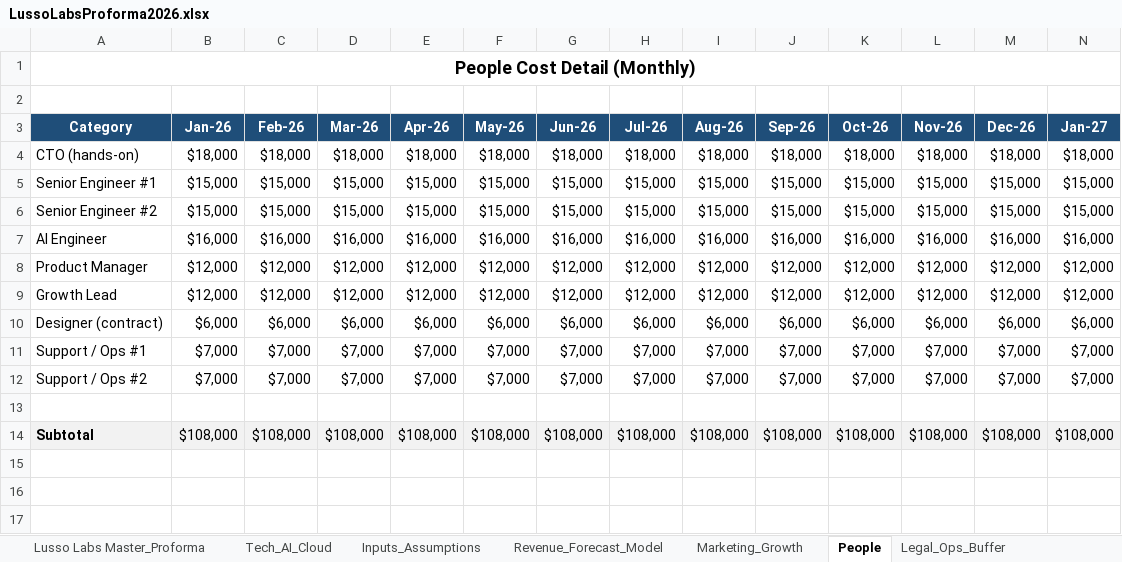
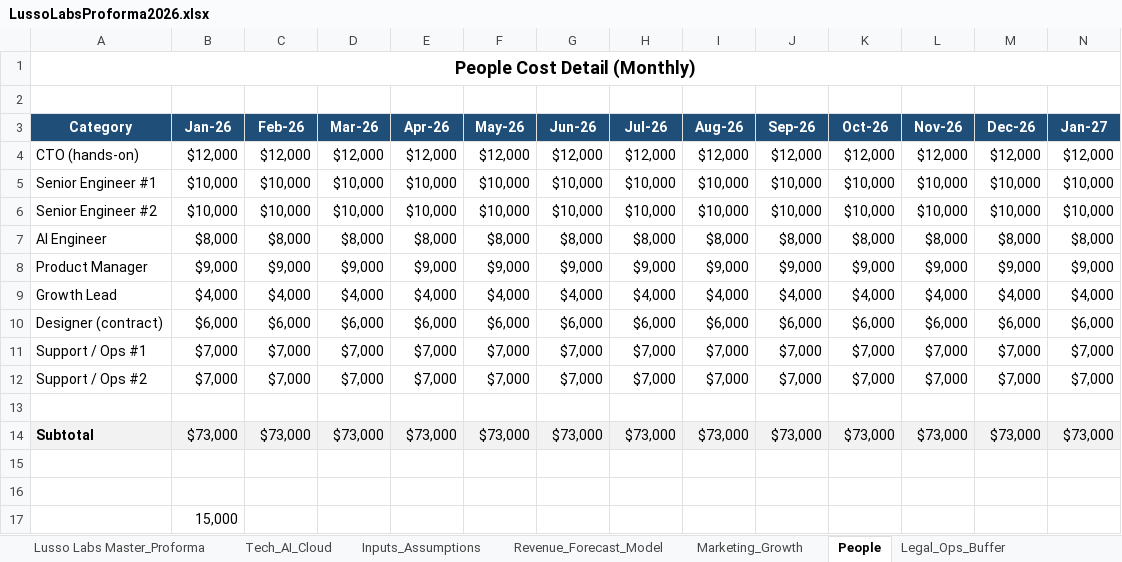
Before and after one commit to Jayanth-MinervaLabs/FinancialDashboard, an Excel workbook: src/LussoLabsProforma2026.xlsx, sheet People, drawn as a sheet; only a part is shown; values as stored, in another font and other column widths than the file's, no borders; charts and pictures not drawn; removed rows and columns are numbered as before the commit, all else as after; rows hold the shown columns only; the diff covers the shown part only; the diff names each change by its address in the sheet, - before the commit and + after, or states it on an @@ line.

```diff
--- a/src/LussoLabsProforma2026.xlsx (sheet People)
+++ b/src/LussoLabsProforma2026.xlsx (sheet People)
-row 4: CTO (hands-on) | $18,000 | $18,000 | $18,000 | $18,000 | $18,000 | $18,000 | $18,000 | $18,000 | $18,000 | $18,000 | $18,000 | $18,000 | $18,000
-row 5: Senior Engineer #1 | $15,000 | $15,000 | $15,000 | $15,000 | $15,000 | $15,000 | $15,000 | $15,000 | $15,000 | $15,000 | $15,000 | $15,000 | $15,000
-row 6: Senior Engineer #2 | $15,000 | $15,000 | $15,000 | $15,000 | $15,000 | $15,000 | $15,000 | $15,000 | $15,000 | $15,000 | $15,000 | $15,000 | $15,000
-row 7: AI Engineer | $16,000 | $16,000 | $16,000 | $16,000 | $16,000 | $16,000 | $16,000 | $16,000 | $16,000 | $16,000 | $16,000 | $16,000 | $16,000
-row 8: Product Manager | $12,000 | $12,000 | $12,000 | $12,000 | $12,000 | $12,000 | $12,000 | $12,000 | $12,000 | $12,000 | $12,000 | $12,000 | $12,000
-A4 (Category): Growth Lead
+A4 (Category): CTO (hands-on)
+row 5: Senior Engineer #1 | $10,000 | $10,000 | $10,000 | $10,000 | $10,000 | $10,000 | $10,000 | $10,000 | $10,000 | $10,000 | $10,000 | $10,000 | $10,000
+row 6: Senior Engineer #2 | $10,000 | $10,000 | $10,000 | $10,000 | $10,000 | $10,000 | $10,000 | $10,000 | $10,000 | $10,000 | $10,000 | $10,000 | $10,000
+row 7: AI Engineer | $8,000 | $8,000 | $8,000 | $8,000 | $8,000 | $8,000 | $8,000 | $8,000 | $8,000 | $8,000 | $8,000 | $8,000 | $8,000
+row 8: Product Manager | $9,000 | $9,000 | $9,000 | $9,000 | $9,000 | $9,000 | $9,000 | $9,000 | $9,000 | $9,000 | $9,000 | $9,000 | $9,000
+row 9: Growth Lead | $4,000 | $4,000 | $4,000 | $4,000 | $4,000 | $4,000 | $4,000 | $4,000 | $4,000 | $4,000 | $4,000 | $4,000 | $4,000
+row 14: Subtotal | $73,000 | $73,000 | $73,000 | $73,000 | $73,000 | $73,000 | $73,000 | $73,000 | $73,000 | $73,000 | $73,000 | $73,000 | $73,000
-row 15: Subtotal | $108,000 | $108,000 | $108,000 | $108,000 | $108,000 | $108,000 | $108,000 | $108,000 | $108,000 | $108,000 | $108,000 | $108,000 | $108,000
+row 15: (empty)
-A15:N15 fill: #F2F2F2
+A15:N15 fill: none
+row 16: (empty)
+row 17:  | 15,000
```
Also changed, not shown: cell formats elsewhere in this sheet, sheet Lusso Labs Master_Proforma, sheet Cashflow_View, sheet Revenue_Forecast_Model, sheet Tech_AI_Cloud, formulas that keep their value, charts or pictures, 1 other file.
